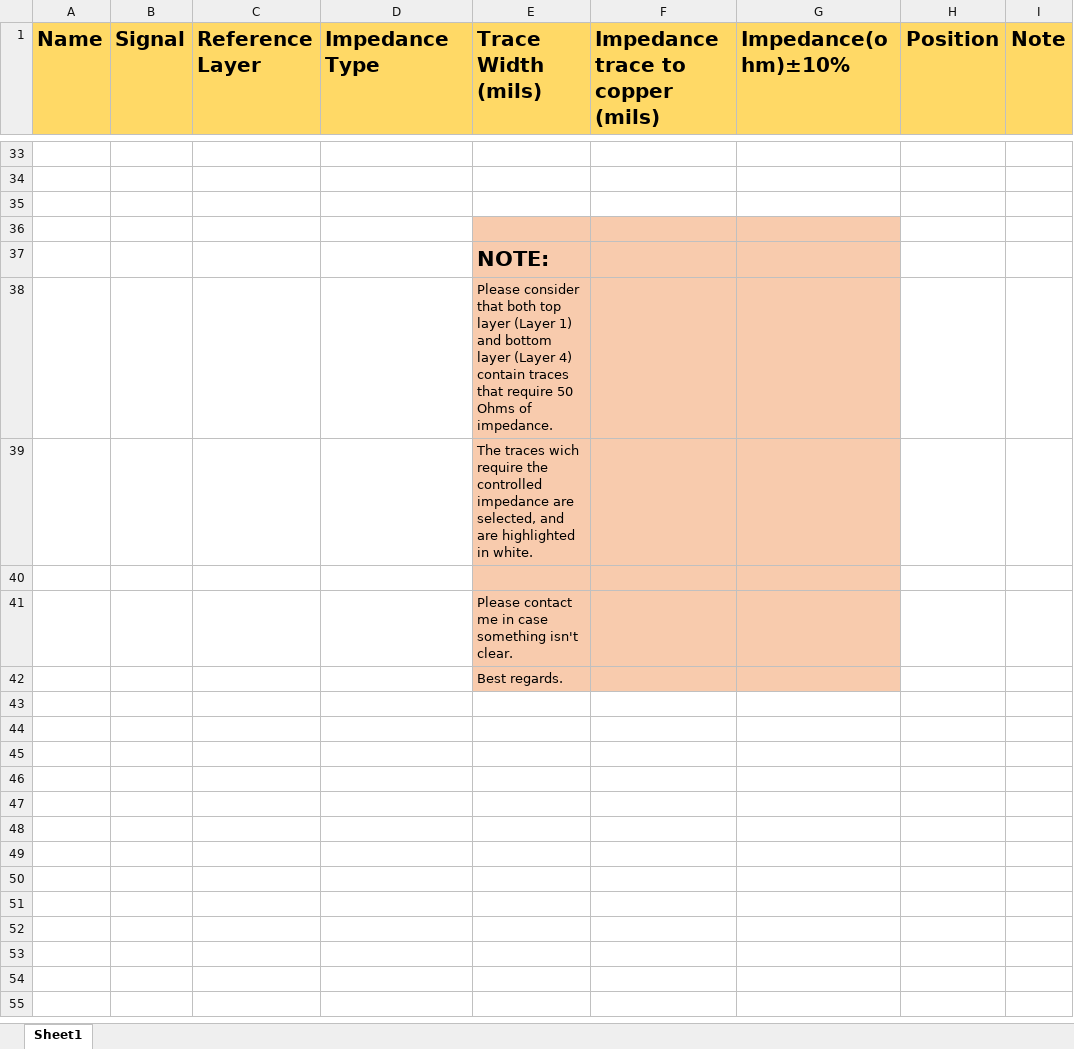
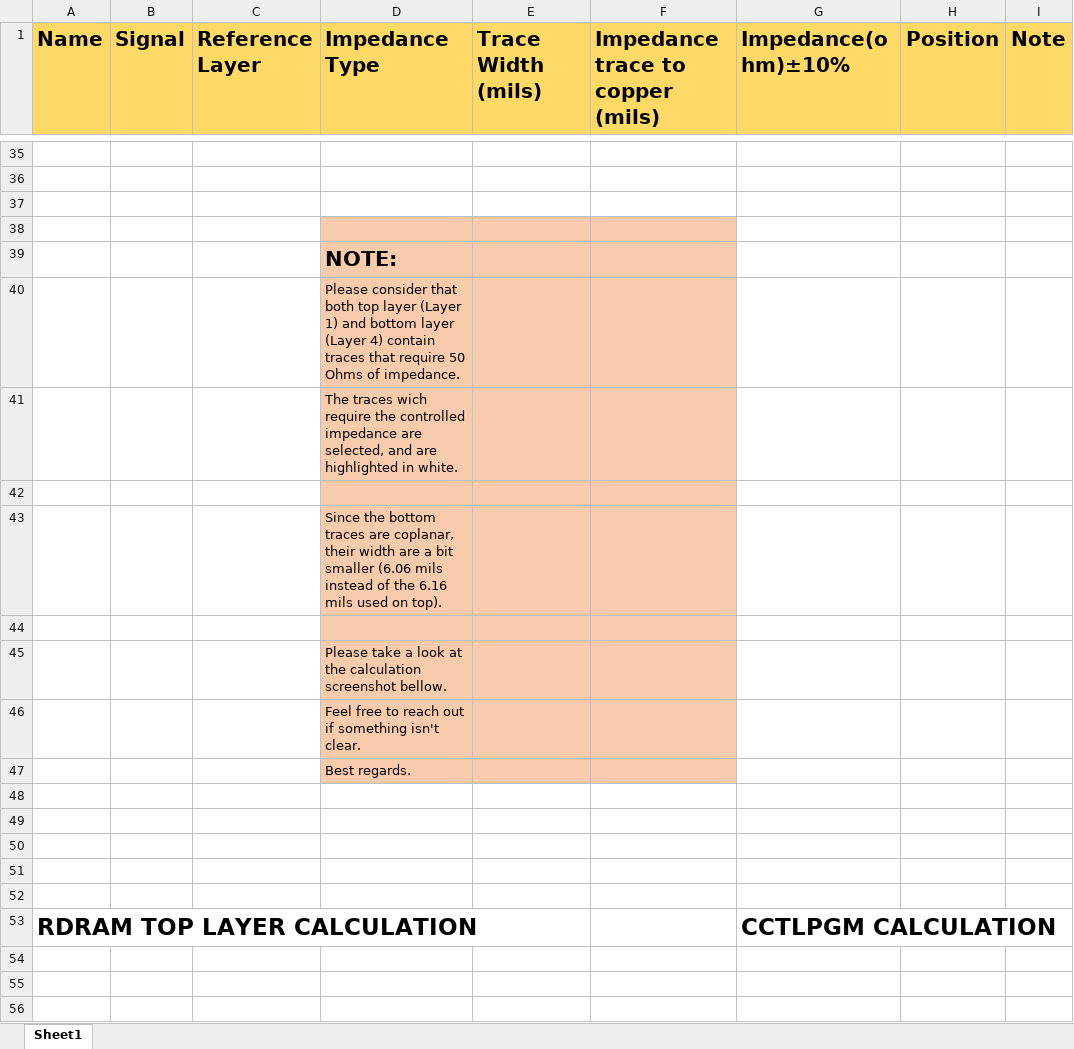
Before and after one commit to Xenii1642/Matterhorn-64-CORE, an Excel workbook: Required_impedance_control.xlsx, sheet Sheet1, drawn as a sheet; only a part is shown, gaps mark what is left out; values as stored, in another font and other column widths than the file's, no borders; charts and pictures not drawn; removed rows and columns are numbered as before the commit, all else as after; the diff covers the shown part only; the diff names each change by its address in the sheet, - before the commit and + after, or states it on an @@ line.

Commit message:
Additionnal details for RDRAM controlled impedance

```diff
--- a/Required_impedance_control.xlsx (sheet Sheet1)
+++ b/Required_impedance_control.xlsx (sheet Sheet1)
-D38 fill: none
+D38 fill: #F8CBAD
-G38 fill: #F8CBAD
+G38 fill: none
-row 37:  |  |  |  | NOTE:
-row 38:  |  |  |  | Please consider that both top layer (Layer 1) and bottom layer (Layer 4) contain traces that require 50 Ohms of impedance.
-row 39:  |  |  |  | The traces wich require the controlled impedance are selected, and are highlighted in white.
+row 39:  |  |  | NOTE:
+row 40:  |  |  | Please consider that both top layer (Layer 1) and bottom layer (Layer 4) contain traces that require 50 Ohms of impedance.
+row 41:  |  |  | The traces wich require the controlled impedance are selected, and are highlighted in white.
-D42 fill: none
+D42 fill: #F8CBAD
-G42 fill: #F8CBAD
+G42 fill: none
+row 43:  |  |  | Since the bottom traces are coplanar, their width are a bit smaller (6.06 mils instead of the 6.16 mils used on top).
-D44 fill: none
+D44 fill: #F8CBAD
-E44 (Trace Width (mils)): Please contact me in case something isn't clear.
+E44 (Trace Width (mils)): (empty)
-G44 fill: #F8CBAD
+G44 fill: none
+row 45:  |  |  | Please take a look at the calculation screenshot bellow.
+row 46:  |  |  | Feel free to reach out if something isn't clear.
+row 47:  |  |  | Best regards.
-E48 (Trace Width (mils)): Best regards.
+E48 (Trace Width (mils)): (empty)
-E48:G48 fill: #F8CBAD
+E48:G48 fill: none
+row 49: (empty)
+row 50: (empty)
+row 51: (empty)
+row 52: (empty)
+row 53: RDRAM TOP LAYER CALCULATION |  |  |  |  |  | CCTLPGM CALCULATION
+row 54: (empty)
+row 55: (empty)
+row 56: (empty)
```
Also changed, not shown: 24 added rows, 1 removed row, 3 edited cells, cell formats and merged cells elsewhere in this sheet, charts or pictures.
